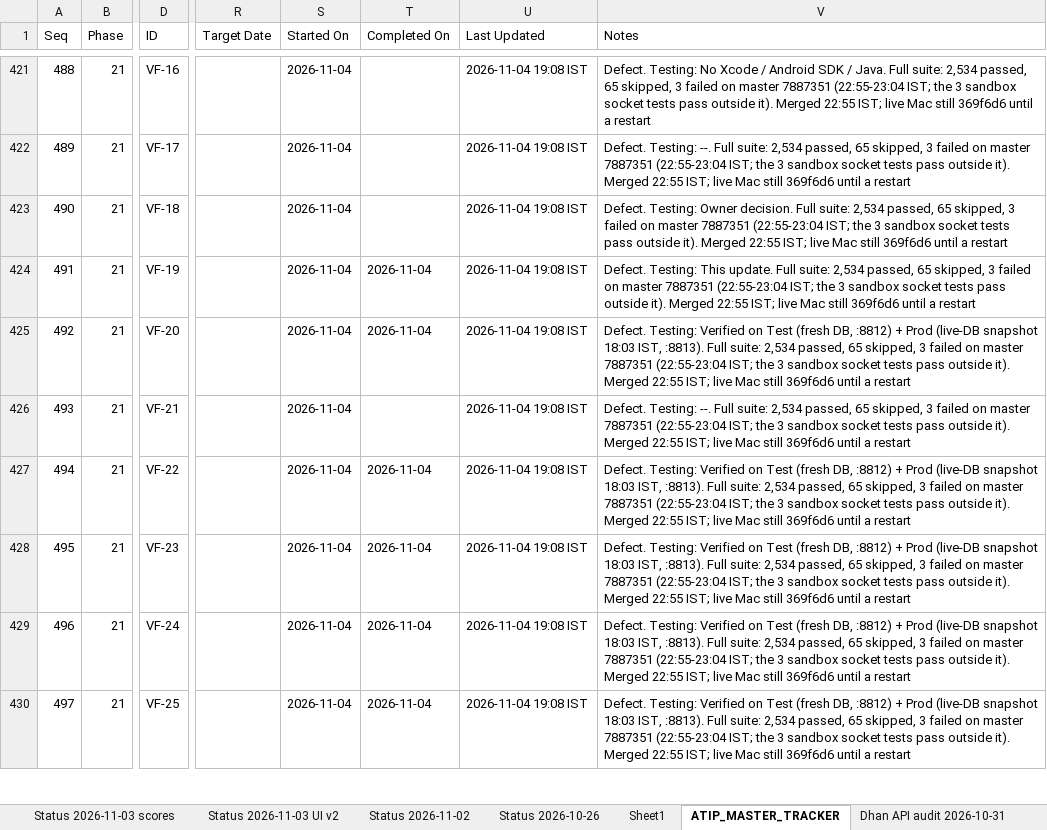
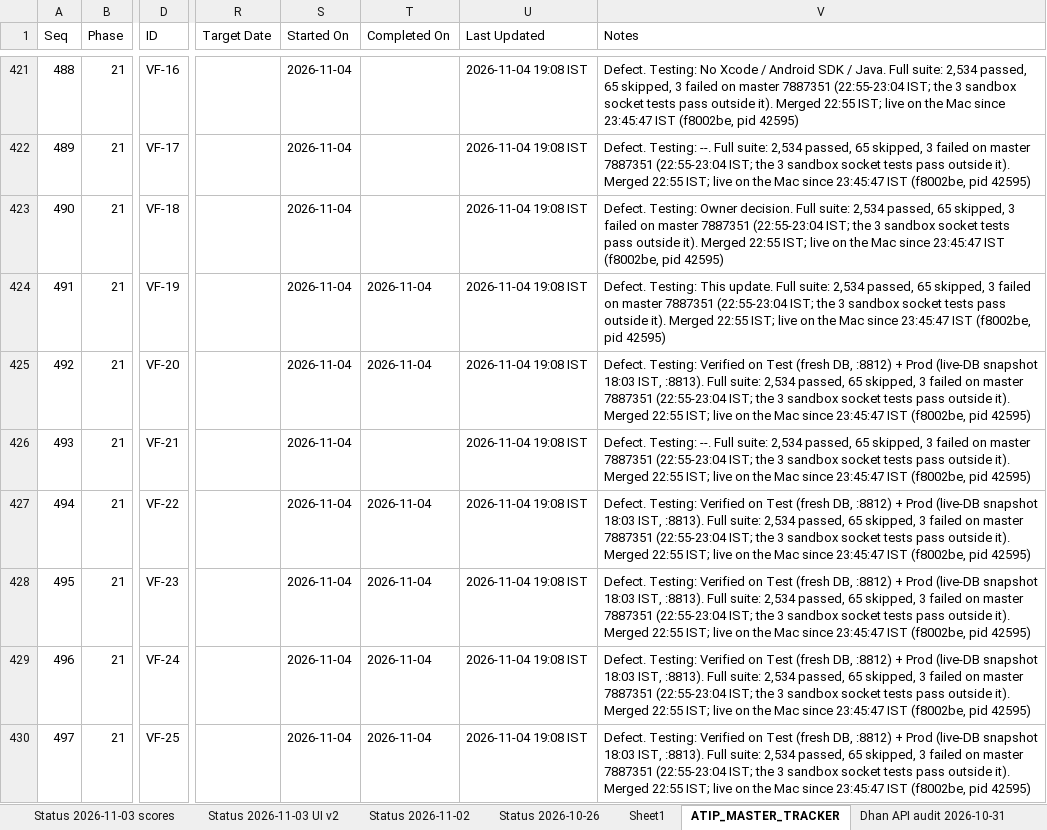
Before and after one commit to sanjaymorankar-debug/ATIP-DEV, an Excel workbook: ATIP_MASTER_TRACKER.xlsx, sheet ATIP_MASTER_TRACKER, drawn as a sheet; only a part is shown, gaps mark what is left out; values as stored, in another font and other column widths than the file's, no borders; the diff covers the shown part only; the diff names each change by its address in the sheet, - before the commit and + after, or states it on an @@ line.

```diff
--- a/ATIP_MASTER_TRACKER.xlsx (sheet ATIP_MASTER_TRACKER)
+++ b/ATIP_MASTER_TRACKER.xlsx (sheet ATIP_MASTER_TRACKER)
-V421 (Notes): …IST; live Mac still 369f6d6 until a restart
+V421 (Notes): …IST; live on the Mac since 23:45:47 IST (f8002be, pid 42595)
-V422 (Notes): …IST; live Mac still 369f6d6 until a restart
+V422 (Notes): …IST; live on the Mac since 23:45:47 IST (f8002be, pid 42595)
-V423 (Notes): …IST; live Mac still 369f6d6 until a restart
+V423 (Notes): …IST; live on the Mac since 23:45:47 IST (f8002be, pid 42595)
-V424 (Notes): …IST; live Mac still 369f6d6 until a restart
+V424 (Notes): …IST; live on the Mac since 23:45:47 IST (f8002be, pid 42595)
-V425 (Notes): …IST; live Mac still 369f6d6 until a restart
+V425 (Notes): …IST; live on the Mac since 23:45:47 IST (f8002be, pid 42595)
-V426 (Notes): …IST; live Mac still 369f6d6 until a restart
+V426 (Notes): …IST; live on the Mac since 23:45:47 IST (f8002be, pid 42595)
-V427:V430 (Notes): …IST; live Mac still 369f6d6 until a restart
+V427:V430 (Notes): …IST; live on the Mac since 23:45:47 IST (f8002be, pid 42595)
```
Also changed, not shown: 2 added rows and 32 edited cells elsewhere in this sheet, sheet Verification 2026-11-04, 5 other files.
